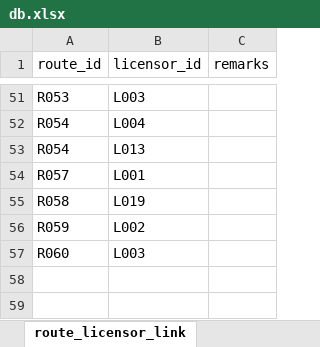
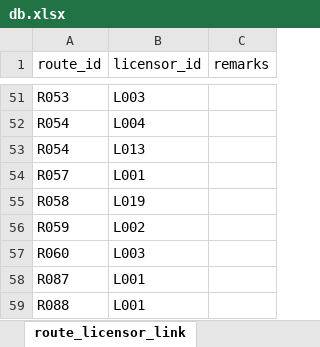
Before and after one commit to hagaren201/petro_db, an Excel workbook: db.xlsx, sheet route_licensor_link, drawn as a sheet; only a part is shown, gaps mark what is left out; values as stored, in another font and other column widths than the file's, no borders; table styles not drawn; the diff names each change by its address in the sheet, - before the commit and + after, or states it on an @@ line.

```diff
--- a/db.xlsx (sheet route_licensor_link)
+++ b/db.xlsx (sheet route_licensor_link)
+row 58: R087 | L001
+row 59: R088 | L001
```
Also changed, not shown: sheet route_output_link, sheet route_master, sheet route_input_link, sheet material_master.
